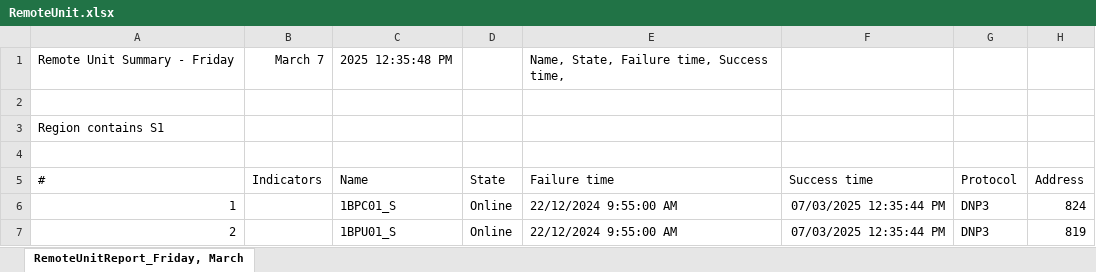
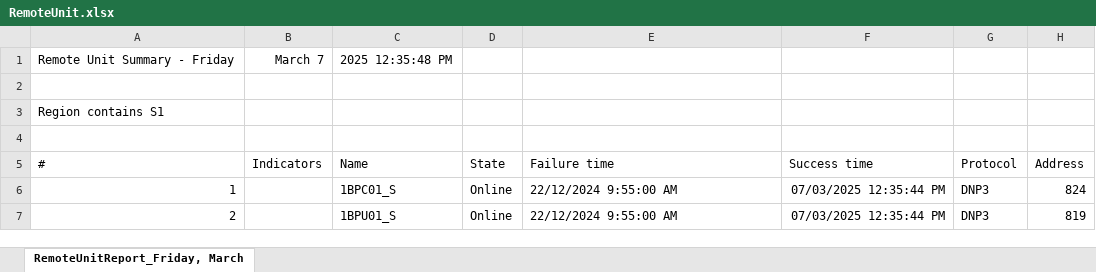
Before and after one commit to kuarm/scada, an Excel workbook: ava/RemoteUnit.xlsx, sheet RemoteUnitReport_Friday, March, drawn as a sheet; only a part is shown; values as stored, in another font and other column widths than the file's, no borders; the diff names each change by its address in the sheet, - before the commit and + after, or states it on an @@ line.

```diff
--- a/ava/RemoteUnit.xlsx (sheet RemoteUnitReport_Friday, March)
+++ b/ava/RemoteUnit.xlsx (sheet RemoteUnitReport_Friday, March)
-E1 (Failure time): Name, State, Failure time, Success time,
+E1 (Failure time): (empty)
```
Also changed, not shown: 2 other files.
